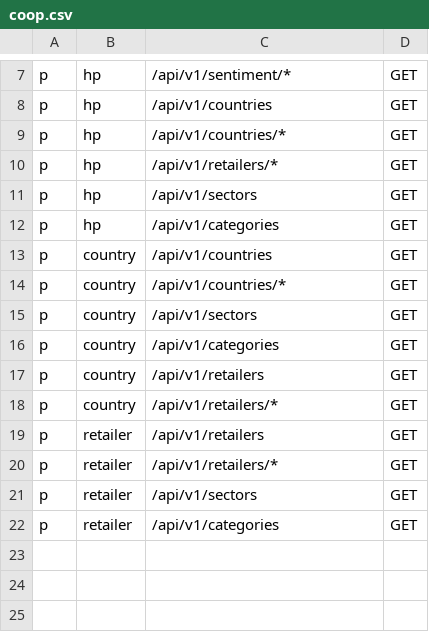
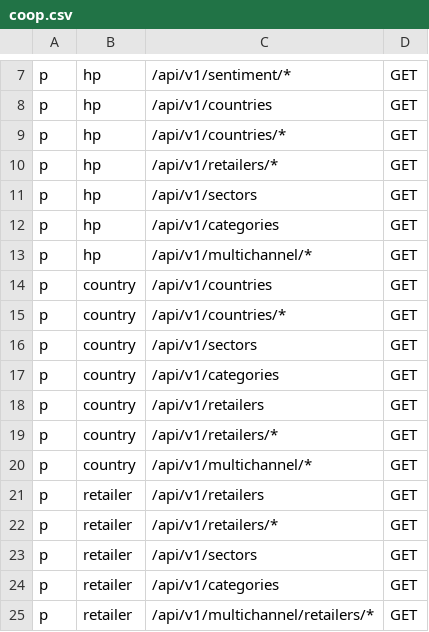
Before and after one commit to epa-datos/policies, a CSV file: coop/coop.csv, drawn as a sheet; only a part is shown, gaps mark what is left out.

Commit message:
adding policies for multichannel section

```diff
--- a/coop/coop.csv
+++ b/coop/coop.csv
@@ -12,2 +12,3 @@ p, hp, /api/v1/sectors, GET
 p, hp, /api/v1/categories, GET
+p, hp, /api/v1/multichannel/*, GET
 p, country,/api/v1/countries, GET
@@ -18,2 +19,3 @@ p, country, /api/v1/retailers, GET
 p, country, /api/v1/retailers/*, GET
+p, country, /api/v1/multichannel/*, GET
 p, retailer, /api/v1/retailers, GET
@@ -22 +24,2 @@ p, retailer, /api/v1/sectors, GET
 p, retailer, /api/v1/categories, GET
+p, retailer, /api/v1/multichannel/retailers/*, GET
```
Also changed, not shown: 1 other file.
